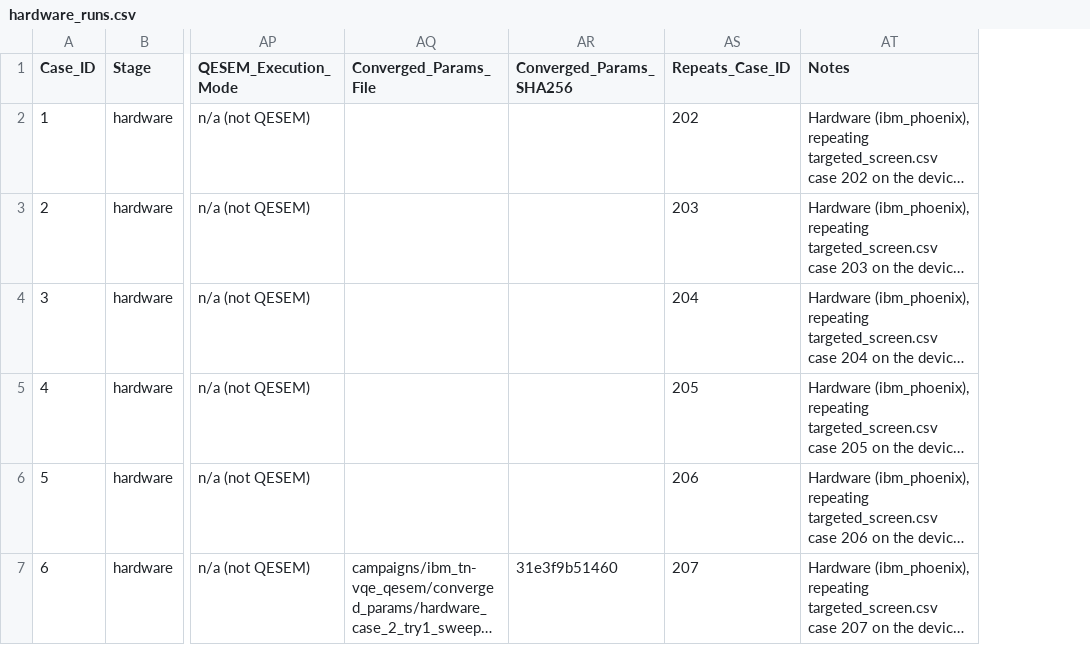
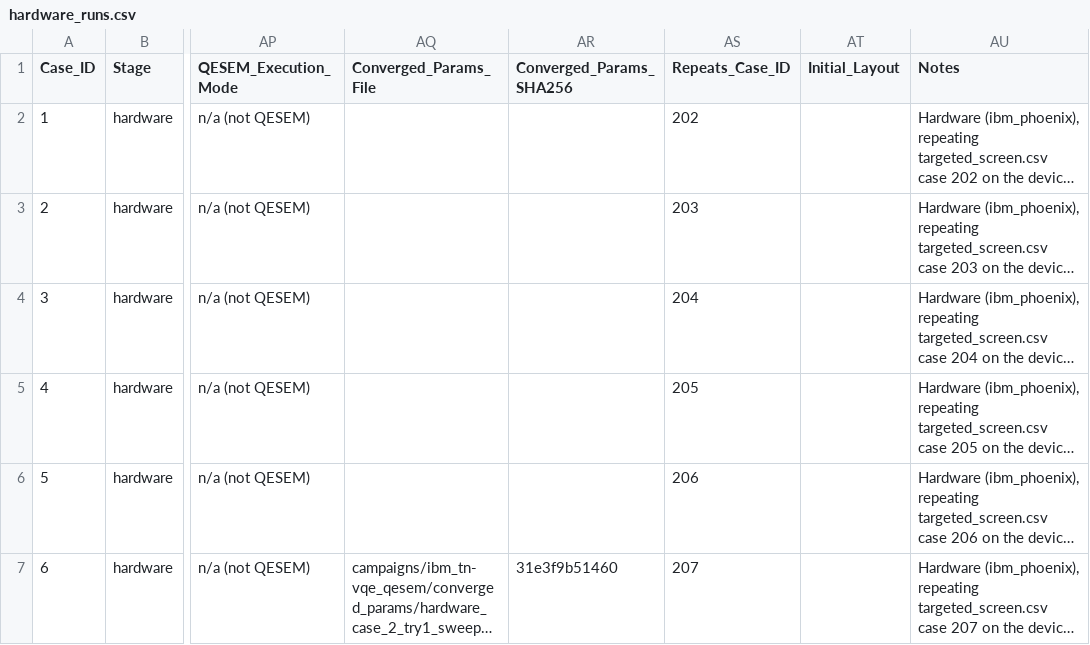
Before and after one commit to MQSdk/qpubench, a CSV file: campaigns/ibm_tn-vqe_qesem/hardware_runs.csv, drawn as a sheet; only a part is shown, gaps mark what is left out; long unchanged cells end in …; the diff names each change by its address in the sheet, - before the commit and + after, or states it on an @@ line.

```diff
--- a/campaigns/ibm_tn-vqe_qesem/hardware_runs.csv
+++ b/campaigns/ibm_tn-vqe_qesem/hardware_runs.csv
+column AT (Initial_Layout), empty
```
Also changed, not shown: 4 other files.
